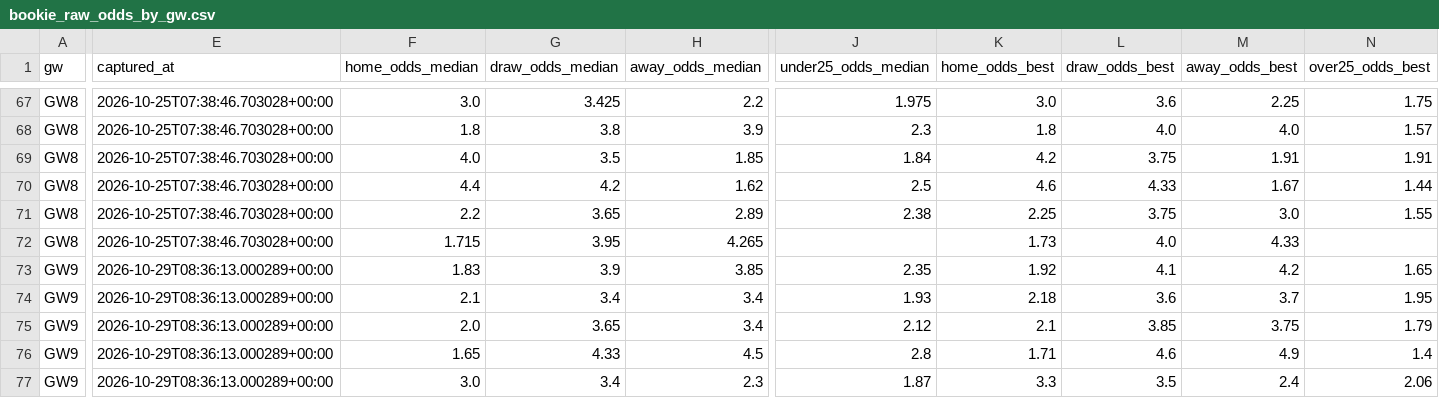
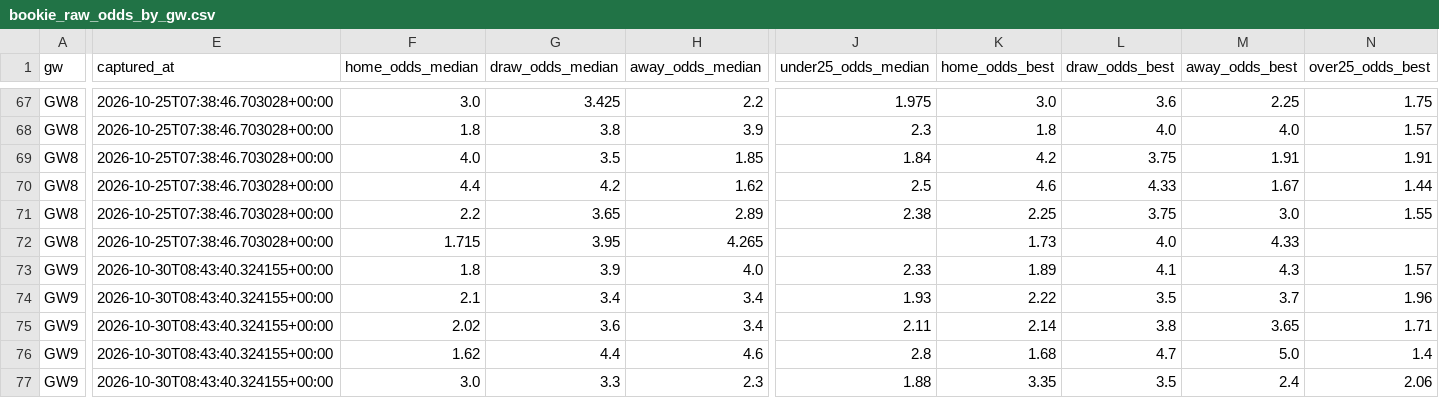
Before and after one commit to jackmaher08/FiveStat, a CSV file: data/tables/bookie_raw_odds_by_gw.csv, drawn as a sheet; only a part is shown, gaps mark what is left out; the diff covers the shown part only; the diff names each change by its address in the sheet, - before the commit and + after, or states it on an @@ line.

```diff
--- a/data/tables/bookie_raw_odds_by_gw.csv
+++ b/data/tables/bookie_raw_odds_by_gw.csv
-E73:E77 (captured_at): 2026-10-29T08:36:13.000289+00:00
+E73:E77 (captured_at): 2026-10-30T08:43:40.324155+00:00
-F73 (home_odds_median): 1.83
+F73 (home_odds_median): 1.8
-H73 (away_odds_median): 3.85
+H73 (away_odds_median): 4.0
-J73 (under25_odds_median): 2.35
+J73 (under25_odds_median): 2.33
-K73 (home_odds_best): 1.92
+K73 (home_odds_best): 1.89
-M73 (away_odds_best): 4.2
+M73 (away_odds_best): 4.3
-N73 (over25_odds_best): 1.65
+N73 (over25_odds_best): 1.57
-K74 (home_odds_best): 2.18
+K74 (home_odds_best): 2.22
-L74 (draw_odds_best): 3.6
+L74 (draw_odds_best): 3.5
-N74 (over25_odds_best): 1.95
+N74 (over25_odds_best): 1.96
-F75 (home_odds_median): 2.0
+F75 (home_odds_median): 2.02
-G75 (draw_odds_median): 3.65
+G75 (draw_odds_median): 3.6
-J75 (under25_odds_median): 2.12
+J75 (under25_odds_median): 2.11
-K75 (home_odds_best): 2.1
+K75 (home_odds_best): 2.14
-L75 (draw_odds_best): 3.85
+L75 (draw_odds_best): 3.8
-M75 (away_odds_best): 3.75
+M75 (away_odds_best): 3.65
-N75 (over25_odds_best): 1.79
+N75 (over25_odds_best): 1.71
-F76 (home_odds_median): 1.65
+F76 (home_odds_median): 1.62
-G76 (draw_odds_median): 4.33
+G76 (draw_odds_median): 4.4
-H76 (away_odds_median): 4.5
+H76 (away_odds_median): 4.6
-K76 (home_odds_best): 1.71
+K76 (home_odds_best): 1.68
-L76 (draw_odds_best): 4.6
+L76 (draw_odds_best): 4.7
-M76 (away_odds_best): 4.9
+M76 (away_odds_best): 5.0
-G77 (draw_odds_median): 3.4
+G77 (draw_odds_median): 3.3
-J77 (under25_odds_median): 1.87
+J77 (under25_odds_median): 1.88
-K77 (home_odds_best): 3.3
+K77 (home_odds_best): 3.35
```
Also changed, not shown: 80 edited cells elsewhere in this file, data/exports/fpl/captaincy_rankings.csv, data/exports/fpl/player_fixture_projections.csv, 9 other files.
